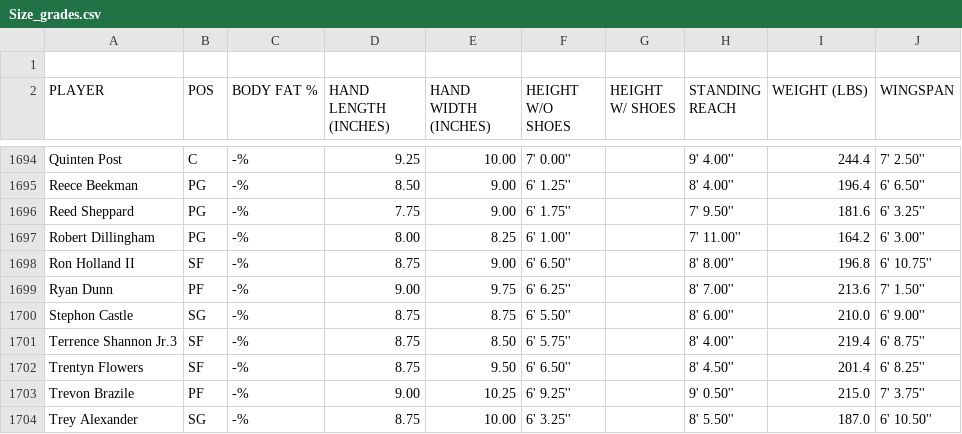
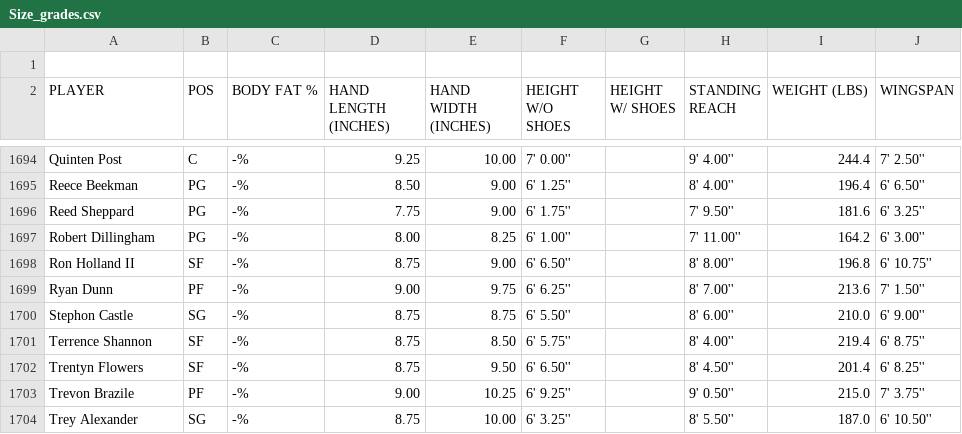
Before and after one commit to nkal22/combine_score, a CSV file: Size_grades.csv, drawn as a sheet; only a part is shown, gaps mark what is left out.

Commit message:
Update Size_grades.csv

```diff
--- a/Size_grades.csv
+++ b/Size_grades.csv
@@ -1700,3 +1700,3 @@ Ryan Dunn,PF,-%,9.00,9.75,6' 6.25'',,8' 7.00'',213.6,7' 1.50''
 Stephon Castle,SG,-%,8.75,8.75,6' 5.50'',,8' 6.00'',210.0,6' 9.00''
-Terrence Shannon Jr.3,SF,-%,8.75,8.50,6' 5.75'',,8' 4.00'',219.4,6' 8.75''
+Terrence Shannon,SF,-%,8.75,8.50,6' 5.75'',,8' 4.00'',219.4,6' 8.75''
 Trentyn Flowers,SF,-%,8.75,9.50,6' 6.50'',,8' 4.50'',201.4,6' 8.25''
```
